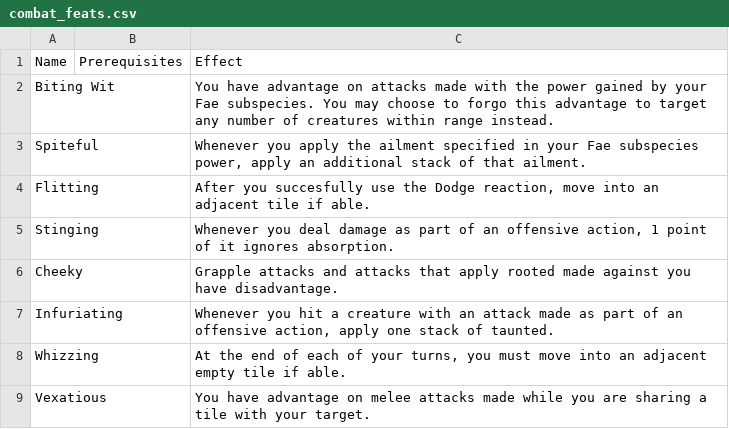
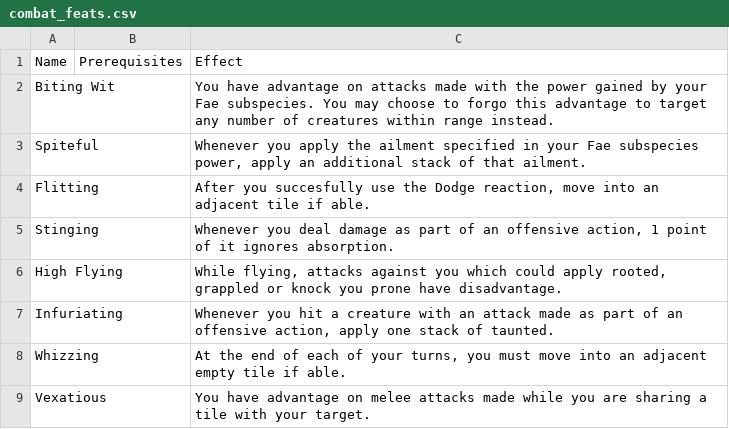
Before and after one commit to Leafwing-Studios/fonts-of-power, a CSV file: docs/src/character-options/species/fae/combat_feats.csv, drawn as a sheet.

```diff
--- a/docs/src/character-options/species/fae/combat_feats.csv
+++ b/docs/src/character-options/species/fae/combat_feats.csv
@@ -5,3 +5,3 @@
 "Stinging",,"Whenever you deal damage as part of an offensive action, 1 point of it ignores absorption."
-"Cheeky",,"Grapple attacks and attacks that apply rooted made against you have disadvantage."
+"High Flying",,"While flying, attacks against you which could apply rooted, grappled or knock you prone have disadvantage."
 "Infuriating",,"Whenever you hit a creature with an attack made as part of an offensive action, apply one stack of taunted."
```
Also changed, not shown: docs/src/character-options/species/awakened/combat_feats.csv, docs/src/character-options/species/fontborn/combat_feats.csv, 4 other files.
